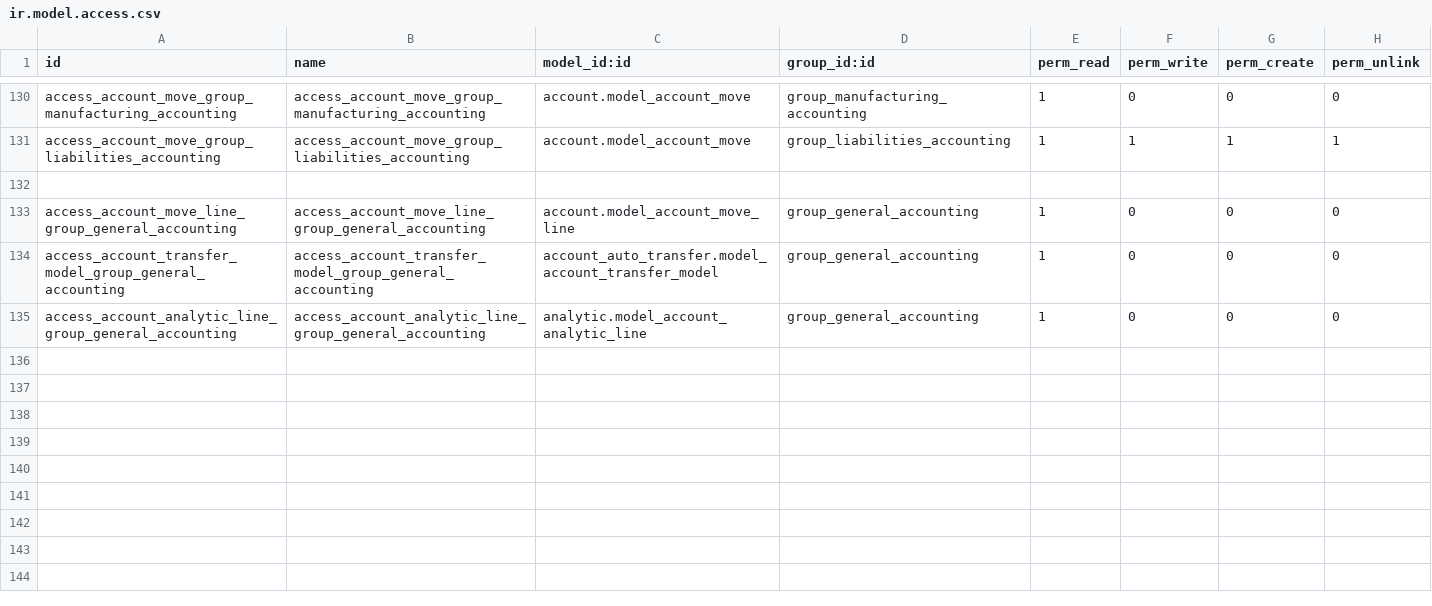
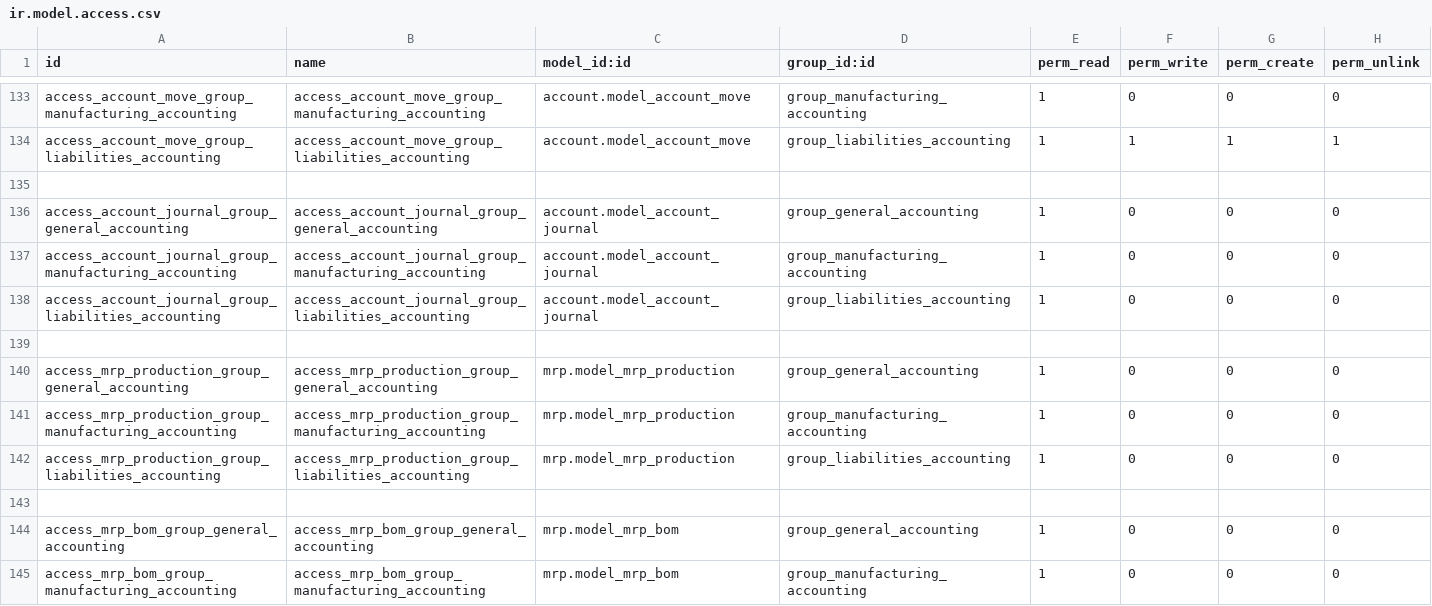
Before and after one commit to Onnet-Consulting/forlife, a CSV file: addons/custom/forlife_permission_management/security/ir.model.access.csv, drawn as a sheet; only a part is shown, gaps mark what is left out; the shorter side is filled out with more unchanged rows; the diff covers the shown part only.

```diff
--- a/addons/custom/forlife_permission_management/security/ir.model.access.csv
+++ b/addons/custom/forlife_permission_management/security/ir.model.access.csv
@@ -132 +135,11 @@ access_account_move_group_liabilities_accounting,access_account_move_group_liabi
 
+access_account_journal_group_general_accounting,access_account_journal_group_general_accounting,account.model_account_journal,group_general_accounting,1,0,0,0
+access_account_journal_group_manufacturing_accounting,access_account_journal_group_manufacturing_accounting,account.model_account_journal,group_manufacturing_accounting,1,0,0,0
+access_account_journal_group_liabilities_accounting,access_account_journal_group_liabilities_accounting,account.model_account_journal,group_liabilities_accounting,1,0,0,0
+
+access_mrp_production_group_general_accounting,access_mrp_production_group_general_accounting,mrp.model_mrp_production,group_general_accounting,1,0,0,0
+access_mrp_production_group_manufacturing_accounting,access_mrp_production_group_manufacturing_accounting,mrp.model_mrp_production,group_manufacturing_accounting,1,0,0,0
+access_mrp_production_group_liabilities_accounting,access_mrp_production_group_liabilities_accounting,mrp.model_mrp_production,group_liabilities_accounting,1,0,0,0
+
+access_mrp_bom_group_general_accounting,access_mrp_bom_group_general_accounting,mrp.model_mrp_bom,group_general_accounting,1,0,0,0
+access_mrp_bom_group_manufacturing_accounting,access_mrp_bom_group_manufacturing_accounting,mrp.model_mrp_bom,group_manufacturing_accounting,1,0,0,0
```
Also changed, not shown: 10 added rows elsewhere in this file, 1 other file.
